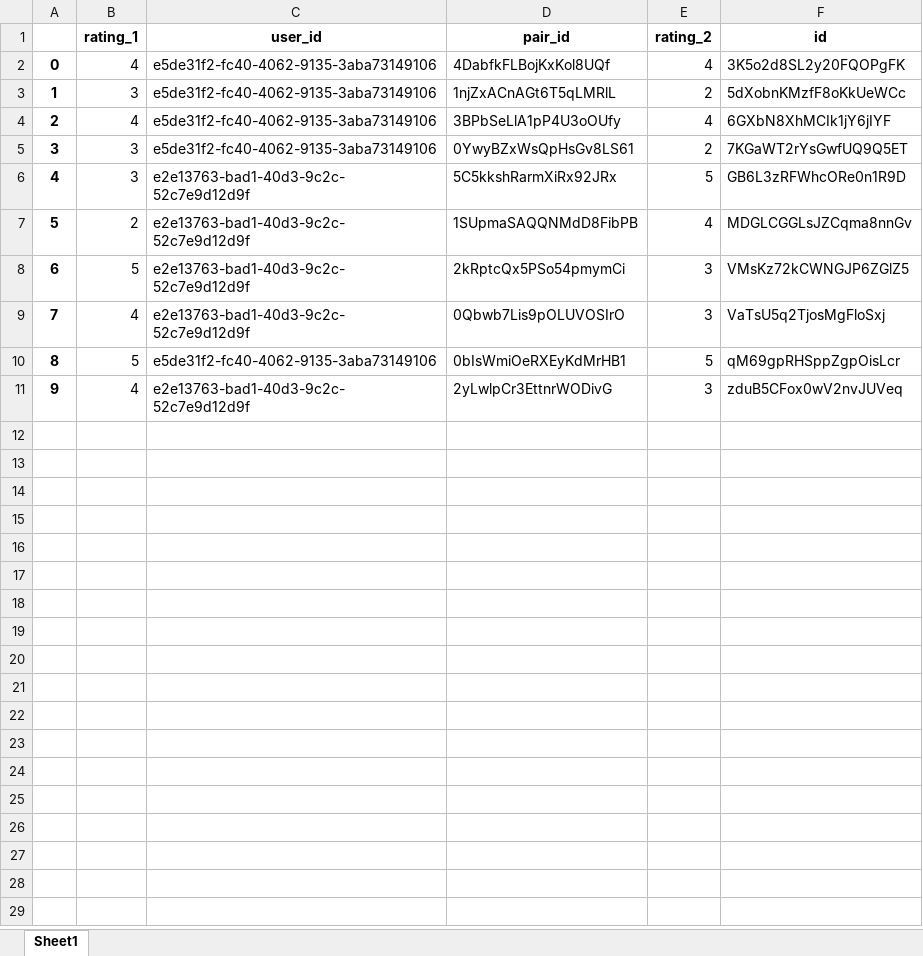
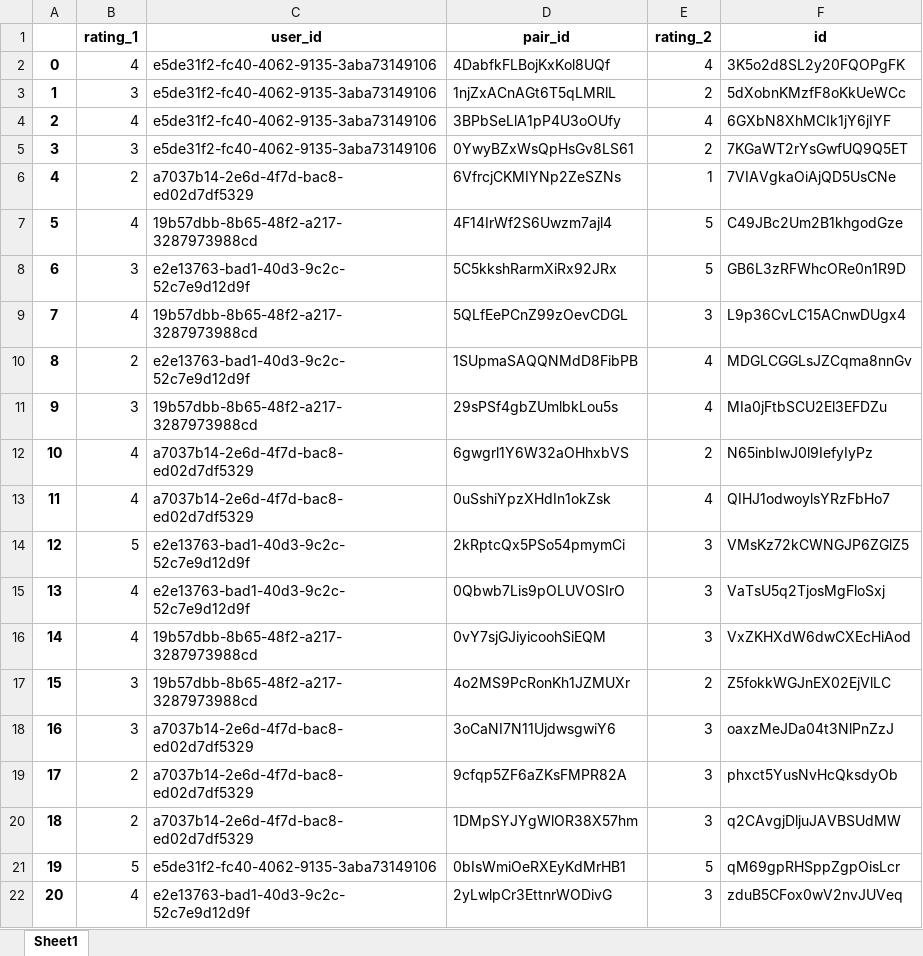
Before and after one commit to PaulErpen/eval-viewer, an Excel workbook: scripts/ratings.xlsx, sheet Sheet1, drawn as a sheet; values as stored, in another font and other column widths than the file's, no borders; addresses are those after the commit; the diff names each change by its address in the sheet, - before the commit and + after, or states it on an @@ line.

```diff
--- a/scripts/ratings.xlsx (sheet Sheet1)
+++ b/scripts/ratings.xlsx (sheet Sheet1)
+row 6: 4 | 2 | a7037b14-2e6d-4f7d-bac8-ed02d7df5329 | 6VfrcjCKMIYNp2ZeSZNs | 1 | 7VIAVgkaOiAjQD5UsCNe
+row 7: 5 | 4 | 19b57dbb-8b65-48f2-a217-3287973988cd | 4F14IrWf2S6Uwzm7ajl4 | 5 | C49JBc2Um2B1khgodGze
@@ column A renumbered from row 8 down @@
+row 9: 7 | 4 | 19b57dbb-8b65-48f2-a217-3287973988cd | 5QLfEePCnZ99zOevCDGL | 3 | L9p36CvLC15ACnwDUgx4
+row 11: 9 | 3 | 19b57dbb-8b65-48f2-a217-3287973988cd | 29sPSf4gbZUmlbkLou5s | 4 | MIa0jFtbSCU2El3EFDZu
+row 12: 10 | 4 | a7037b14-2e6d-4f7d-bac8-ed02d7df5329 | 6gwgrl1Y6W32aOHhxbVS | 2 | N65inbIwJ0l9IefyIyPz
+row 13: 11 | 4 | a7037b14-2e6d-4f7d-bac8-ed02d7df5329 | 0uSshiYpzXHdIn1okZsk | 4 | QIHJ1odwoylsYRzFbHo7
+row 16: 14 | 4 | 19b57dbb-8b65-48f2-a217-3287973988cd | 0vY7sjGJiyicoohSiEQM | 3 | VxZKHXdW6dwCXEcHiAod
+row 17: 15 | 3 | 19b57dbb-8b65-48f2-a217-3287973988cd | 4o2MS9PcRonKh1JZMUXr | 2 | Z5fokkWGJnEX02EjVlLC
+row 18: 16 | 3 | a7037b14-2e6d-4f7d-bac8-ed02d7df5329 | 3oCaNI7N11UjdwsgwiY6 | 3 | oaxzMeJDa04t3NlPnZzJ
+row 19: 17 | 2 | a7037b14-2e6d-4f7d-bac8-ed02d7df5329 | 9cfqp5ZF6aZKsFMPR82A | 3 | phxct5YusNvHcQksdyOb
+row 20: 18 | 2 | a7037b14-2e6d-4f7d-bac8-ed02d7df5329 | 1DMpSYJYgWlOR38X57hm | 3 | q2CAvgjDljuJAVBSUdMW
```
Also changed, not shown: scripts/pairs.xlsx.
